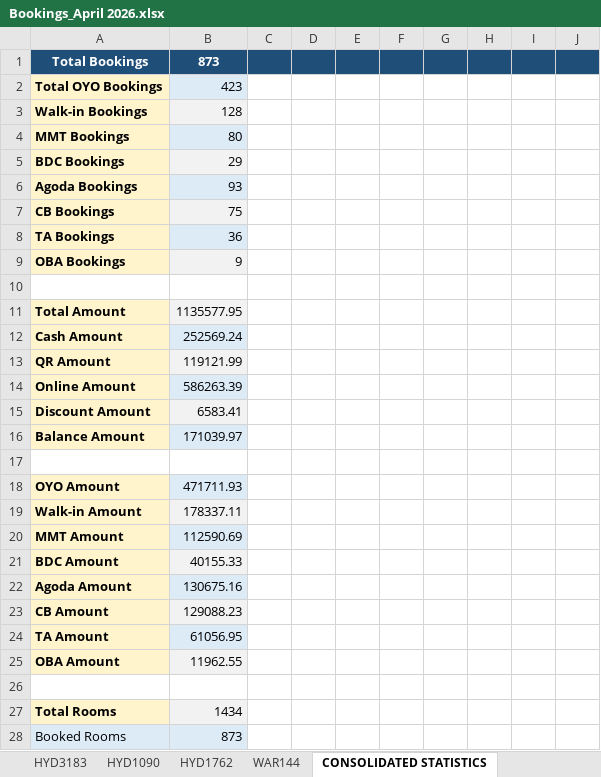
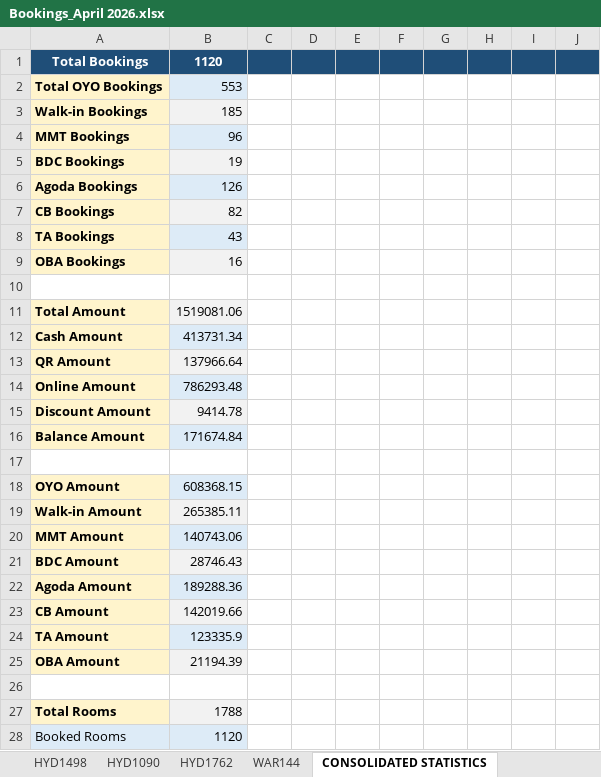
Before and after one commit to propertiesgrouphyd-manager/reports, an Excel workbook: Bookings_April 2026.xlsx, sheet CONSOLIDATED STATISTICS, drawn as a sheet; only a part is shown; values as stored, in another font and other column widths than the file's, no borders; the diff covers the shown part only; the diff names each change by its address in the sheet, - before the commit and + after, or states it on an @@ line.

```diff
--- a/Bookings_April 2026.xlsx (sheet CONSOLIDATED STATISTICS)
+++ b/Bookings_April 2026.xlsx (sheet CONSOLIDATED STATISTICS)
-sheet tab: HYD3183
-B1: 873
+B1: 1120
-B2: 423
+B2: 553
-B3: 128
+B3: 185
-B4: 80
+B4: 96
-B5: 29
+B5: 19
-B6: 93
+B6: 126
-B7: 75
+B7: 82
-B8: 36
+B8: 43
-B9: 9
+B9: 16
-B11: 1135577.95
+B11: 1519081.06
-B12: 252569.24
+B12: 413731.34
-B13: 119121.99
+B13: 137966.64
-B14: 586263.39
+B14: 786293.48
-B15: 6583.41
+B15: 9414.78
-B16: 171039.97
+B16: 171674.84
-B18: 471711.93
+B18: 608368.15
-B19: 178337.11
+B19: 265385.11
-B20: 112590.69
+B20: 140743.06
-B21: 40155.33
+B21: 28746.43
-B22: 130675.16
+B22: 189288.36
-B23: 129088.23
+B23: 142019.66
-B24: 61056.95
+B24: 123335.9
-B25: 11962.55
+B25: 21194.39
-B27: 1434
+B27: 1788
-B28: 873
+B28: 1120
```
Also changed, not shown: 33 added rows, 34 removed rows and 112 edited cells elsewhere in this sheet, sheet HYD1170, sheet HYD2984, sheet HYD2857, sheet HYD2728, sheet HYD1762, sheet HYD2927, 6 more sheets.
